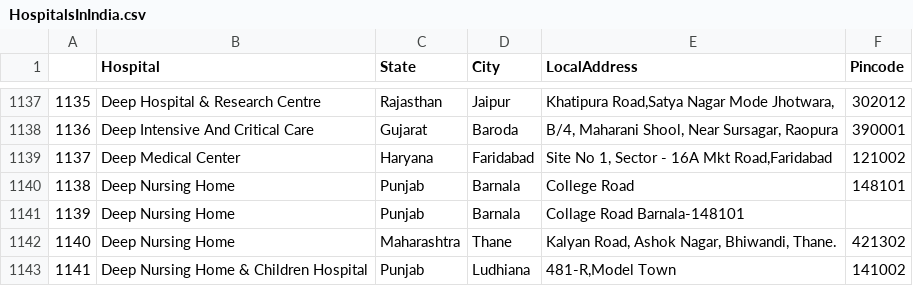
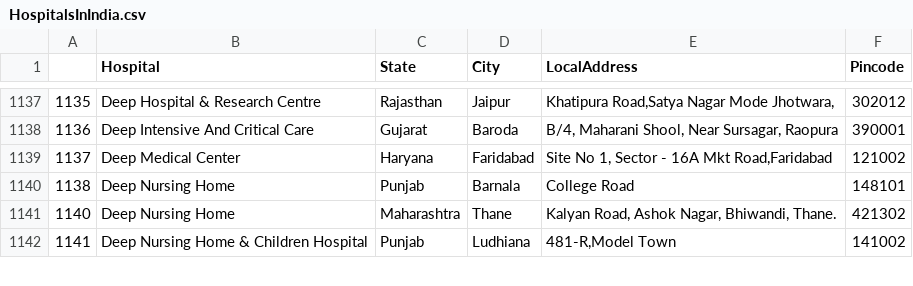
Before and after one commit to intakhabalam04/HospitalManagementHackONit, a CSV file: ModelBackend/HospitalsInIndia.csv, drawn as a sheet; only a part is shown, gaps mark what is left out; the diff names each change by its address in the sheet, - before the commit and + after, or states it on an @@ line.

```diff
--- a/ModelBackend/HospitalsInIndia.csv
+++ b/ModelBackend/HospitalsInIndia.csv
-row 1141: 1139 | Deep Nursing Home | Punjab | Barnala | Collage Road Barnala-148101
```
Also changed, not shown: 7 other files.
